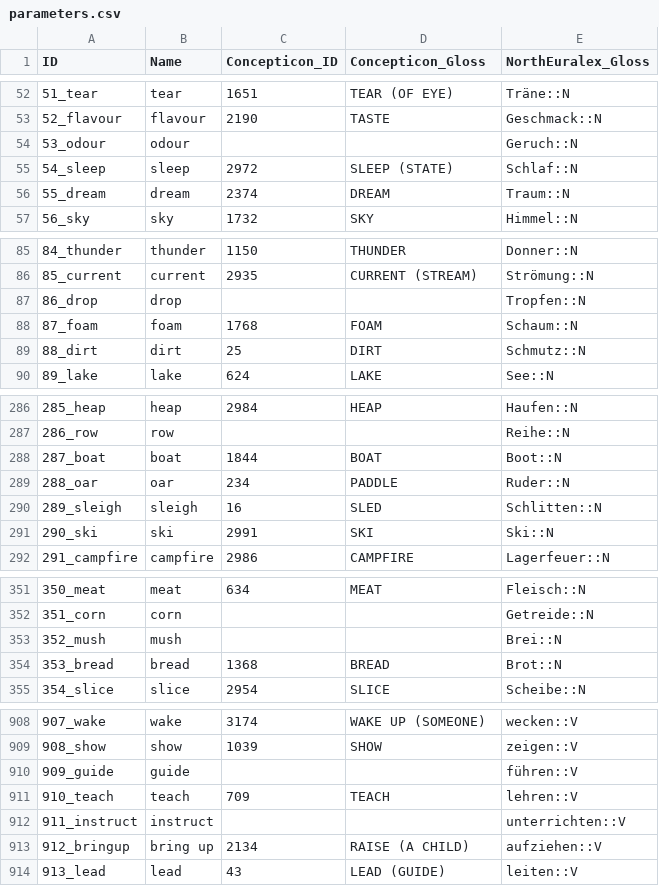
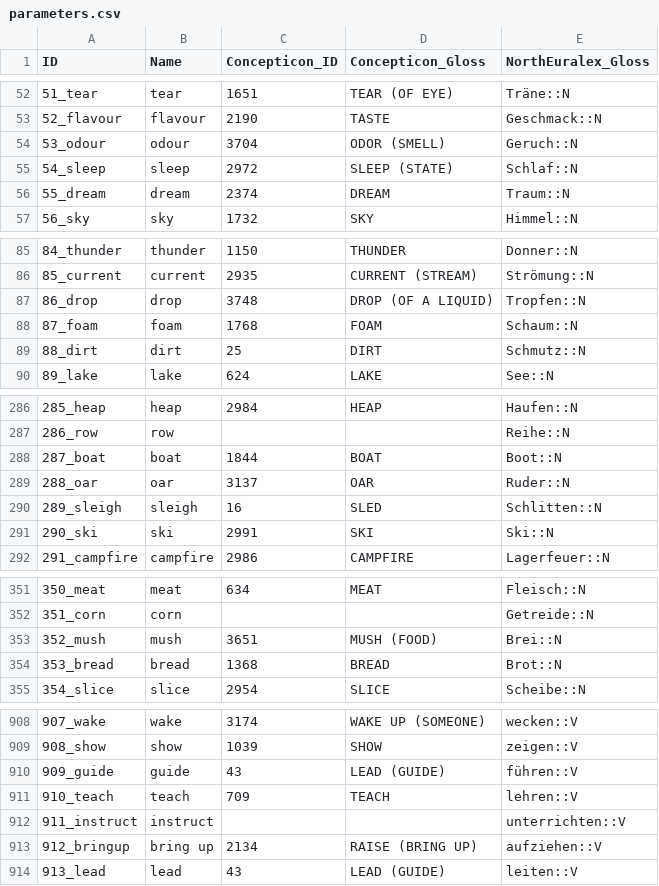
Before and after one commit to lexibank/northeuralex, a CSV file: cldf/parameters.csv, drawn as a sheet; only a part is shown, gaps mark what is left out; the diff covers the shown part only.

Commit message:
Update contributors, title, and reference; regenerate CLDF files

```diff
--- a/cldf/parameters.csv
+++ b/cldf/parameters.csv
@@ -53,3 +53,3 @@ ID,Name,Concepticon_ID,Concepticon_Gloss,NorthEuralex_Gloss
 52_flavour,flavour,2190,TASTE,Geschmack::N
-53_odour,odour,,,Geruch::N
+53_odour,odour,3704,ODOR (SMELL),Geruch::N
 54_sleep,sleep,2972,SLEEP (STATE),Schlaf::N
@@ -86,3 +86,3 @@ ID,Name,Concepticon_ID,Concepticon_Gloss,NorthEuralex_Gloss
 85_current,current,2935,CURRENT (STREAM),Strömung::N
-86_drop,drop,,,Tropfen::N
+86_drop,drop,3748,DROP (OF A LIQUID),Tropfen::N
 87_foam,foam,1768,FOAM,Schaum::N
@@ -288,3 +288,3 @@ ID,Name,Concepticon_ID,Concepticon_Gloss,NorthEuralex_Gloss
 287_boat,boat,1844,BOAT,Boot::N
-288_oar,oar,234,PADDLE,Ruder::N
+288_oar,oar,3137,OAR,Ruder::N
 289_sleigh,sleigh,16,SLED,Schlitten::N
@@ -352,3 +352,3 @@ ID,Name,Concepticon_ID,Concepticon_Gloss,NorthEuralex_Gloss
 351_corn,corn,,,Getreide::N
-352_mush,mush,,,Brei::N
+352_mush,mush,3651,MUSH (FOOD),Brei::N
 353_bread,bread,1368,BREAD,Brot::N
@@ -909,6 +909,6 @@ ID,Name,Concepticon_ID,Concepticon_Gloss,NorthEuralex_Gloss
 908_show,show,1039,SHOW,zeigen::V
-909_guide,guide,,,führen::V
+909_guide,guide,43,LEAD (GUIDE),führen::V
 910_teach,teach,709,TEACH,lehren::V
 911_instruct,instruct,,,unterrichten::V
-912_bringup,bring up,2134,RAISE (A CHILD),aufziehen::V
+912_bringup,bring up,2134,RAISE (BRING UP),aufziehen::V
 913_lead,lead,43,LEAD (GUIDE),leiten::V
```
Also changed, not shown: 6 edited cells elsewhere in this file, cldf/languages.csv, 9 other files.
